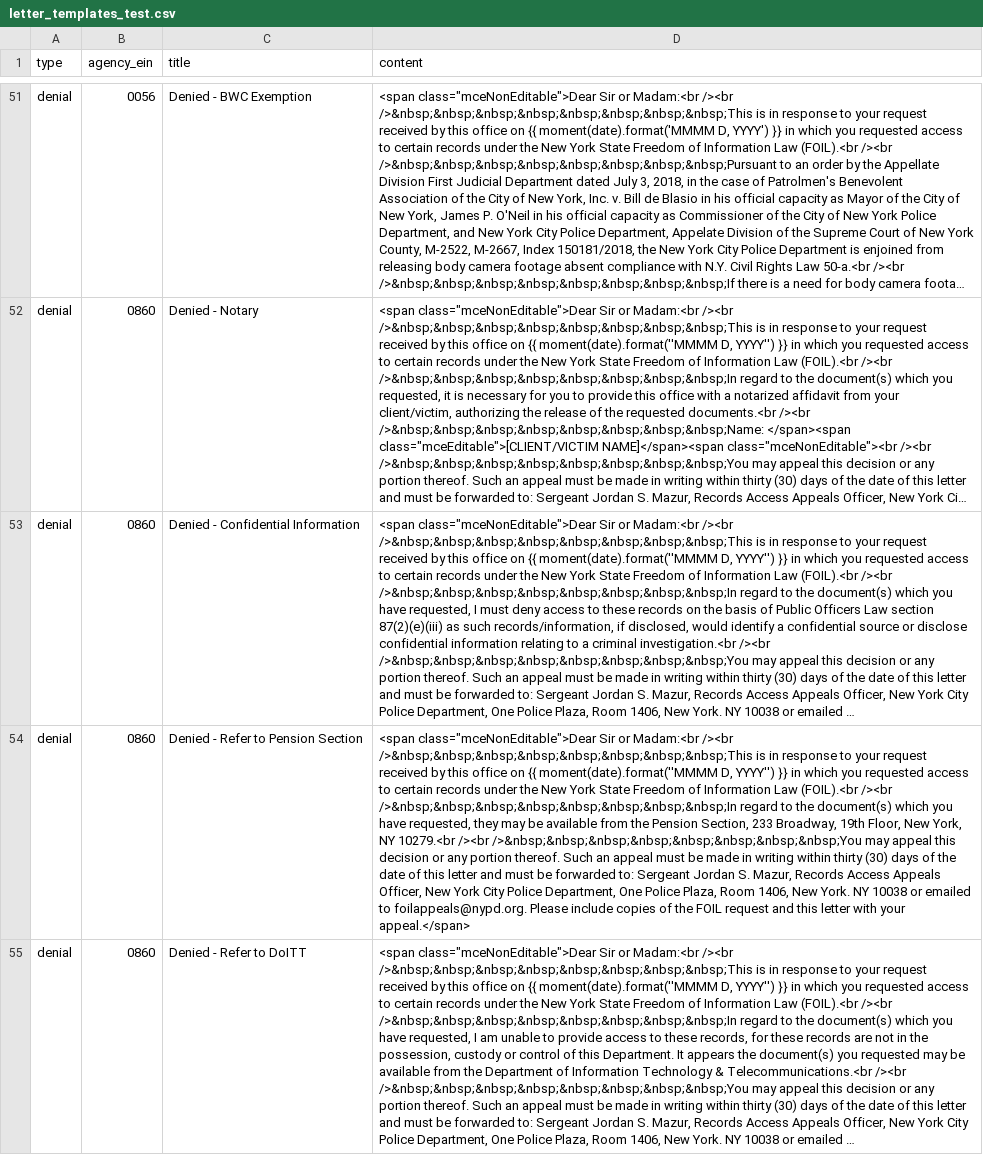
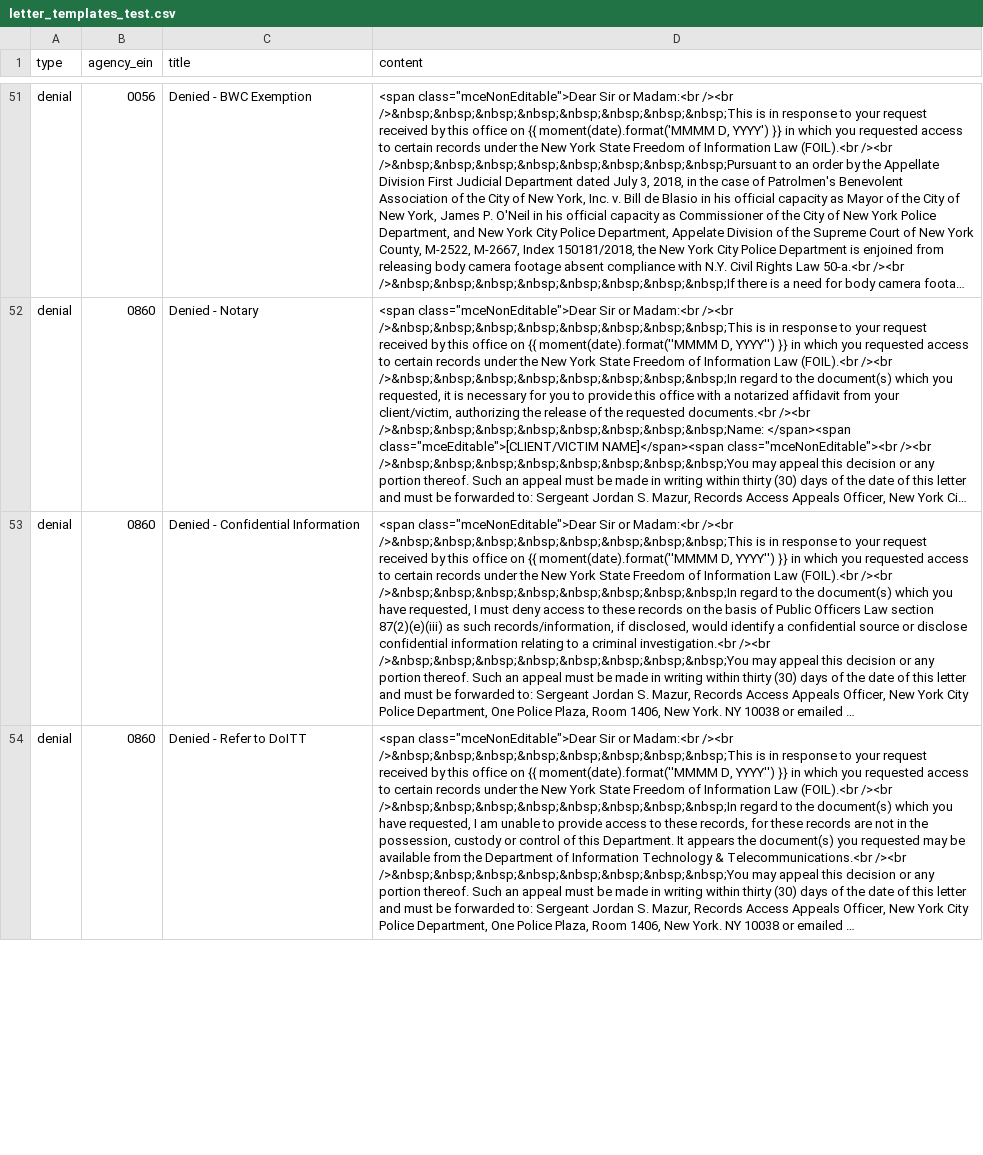
Before and after one commit to CityOfNewYork/NYCOpenRecords, a CSV file: data/letter_templates_test.csv, drawn as a sheet; only a part is shown, gaps mark what is left out; long unchanged cells end in …; removed rows and columns are numbered as before the commit, all else as after; the diff covers the shown part only; the diff names each change by its address in the sheet, - before the commit and + after, or states it on an @@ line.

```diff
--- a/data/letter_templates_test.csv
+++ b/data/letter_templates_test.csv
-row 54: denial | 0860 | Denied - Refer to Pension Section | <span class="mceNonEditable">Dear Sir or Madam:<br /><br />&nbsp;&nbsp;&nbsp;&nbsp;&nbsp;&nbsp;&nbsp;&nbsp;This is in response to your request received by this office on {{ moment(date).format(''MMMM D, YYYY'') }} in which you requested access to certain records under the New York State Freedom of Information Law (FOIL).<br /><br />&nbsp;&nbsp;&nbsp;&nbsp;&nbsp;&nbsp;&nbsp;&nbsp;In regard to the document(s) which you have requested, they may be available from the Pension Section, 233 Broadway, 19th Floor, New York, NY 10279.<br /><br />&nbsp;&nbsp;&nbsp;&nbsp;&nbsp;&nbsp;&nbsp;&nbsp;You may appeal this decision or any portion thereof. Such an appeal must be made in writing within thirty (30) days of the date of this letter and must be forwarded to: Sergeant Jordan S. Mazur, Records Access Appeals Officer, New York City Police Department, One Police Plaza, Room 1406, New York. NY 10038 or emailed to foilappeals@nypd.org. Please include copies of the FOIL request and this letter with your appeal.</span>
```
Also changed, not shown: 1 added row and 1 edited cell elsewhere in this file, data/letter_templates.csv, data/reasons.csv.
